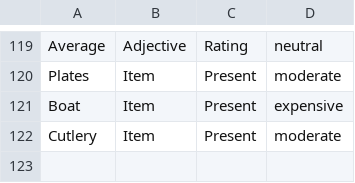
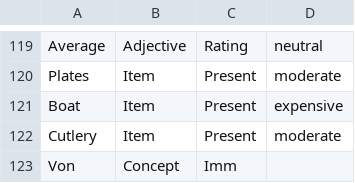
Before and after one commit to trxquilmage/Bachelor, a CSV file: BachelorThese/Assets/Data/002/Words.csv, drawn as a sheet; only a part is shown, gaps mark what is left out; the diff names each change by its address in the sheet, - before the commit and + after, or states it on an @@ line.

Commit message:
[added] words for wordcover mockup

```diff
--- a/BachelorThese/Assets/Data/002/Words.csv
+++ b/BachelorThese/Assets/Data/002/Words.csv
+row 123: Von | Concept | Imm
```
Also changed, not shown: BachelorThese/Assets/Data/002/LongWords.csv, 1 other file.
